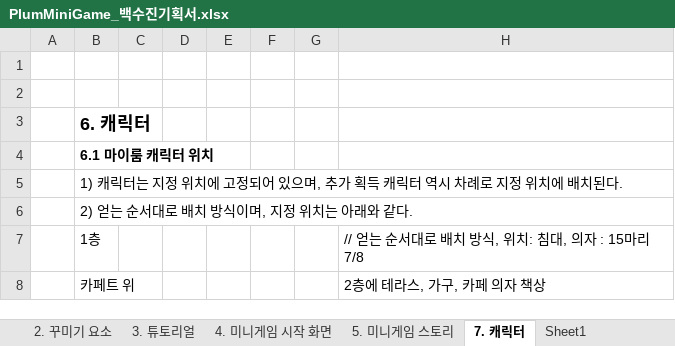
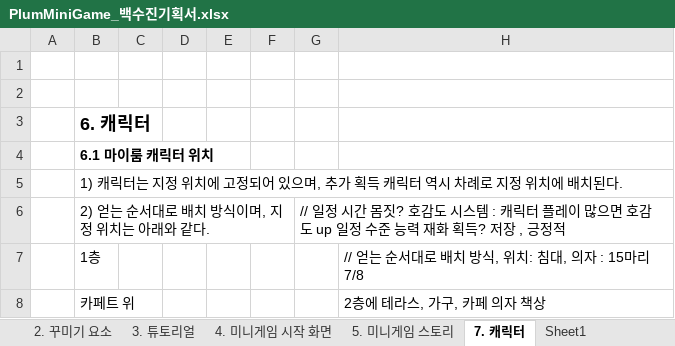
Before and after one commit to LewisCho7/PlumMiniGame, an Excel workbook: Design/PlumMiniGame_백수진기획서.xlsx, sheet 7. 캐릭터, drawn as a sheet; only a part is shown; values as stored, in another font and other column widths than the file's, no borders; the diff names each change by its address in the sheet, - before the commit and + after, or states it on an @@ line.

```diff
--- a/Design/PlumMiniGame_백수진기획서.xlsx (sheet 7. 캐릭터)
+++ b/Design/PlumMiniGame_백수진기획서.xlsx (sheet 7. 캐릭터)
-G6: (empty)
+G6: // 일정 시간 몸짓? 호감도 시스템 : 캐릭터 플레이 많으면 호감도 up 일정 수준 능력 재화 획득? 저장 , 긍정적
```
Also changed, not shown: sheet 5. 미니게임 스토리, 11 other files.
